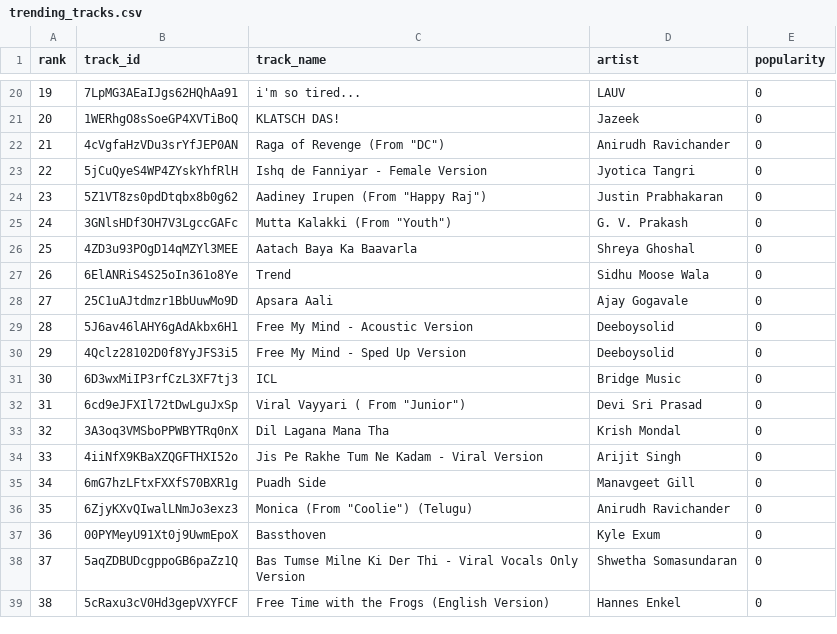
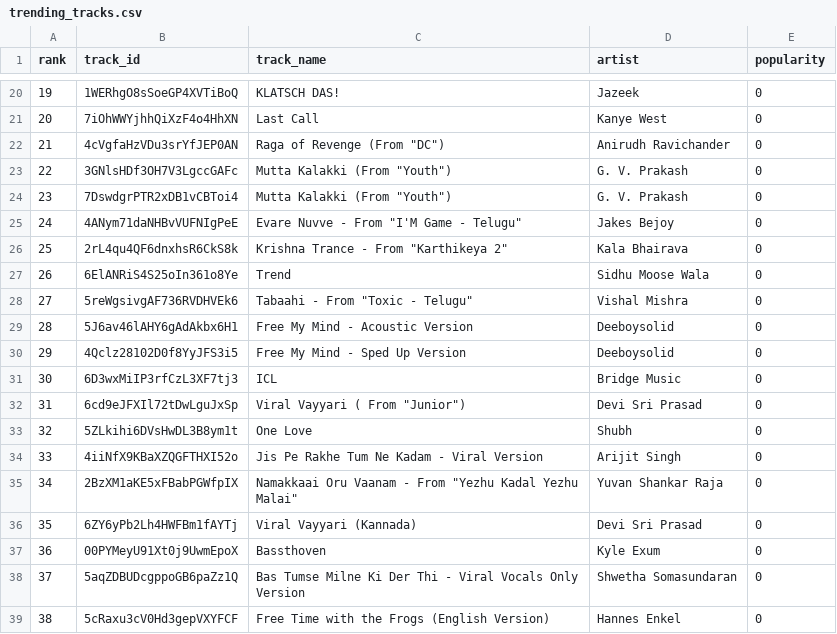
Before and after one commit to 5avis/playlist-a-live, a CSV file: trending_tracks.csv, drawn as a sheet; only a part is shown, gaps mark what is left out; the diff covers the shown part only.

```diff
--- a/trending_tracks.csv
+++ b/trending_tracks.csv
@@ -20,10 +20,10 @@ rank,track_id,track_name,artist,popularity
-19,7LpMG3AEaIJgs62HQhAa91,i'm so tired...,LAUV,0
-20,1WERhgO8sSoeGP4XVTiBoQ,KLATSCH DAS!,Jazeek,0
+19,1WERhgO8sSoeGP4XVTiBoQ,KLATSCH DAS!,Jazeek,0
+20,7iOhWWYjhhQiXzF4o4HhXN,Last Call,Kanye West,0
 21,4cVgfaHzVDu3srYfJEP0AN,"Raga of Revenge (From ""DC"")",Anirudh Ravichander,0
-22,5jCuQyeS4WP4ZYskYhfRlH,Ishq de Fanniyar - Female Version,Jyotica Tangri,0
-23,5Z1VT8zs0pdDtqbx8b0g62,"Aadiney Irupen (From ""Happy Raj"")",Justin Prabhakaran,0
-24,3GNlsHDf3OH7V3LgccGAFc,"Mutta Kalakki (From ""Youth"")",G. V. Prakash,0
-25,4ZD3u93POgD14qMZYl3MEE,Aatach Baya Ka Baavarla,Shreya Ghoshal,0
+22,3GNlsHDf3OH7V3LgccGAFc,"Mutta Kalakki (From ""Youth"")",G. V. Prakash,0
+23,7DswdgrPTR2xDB1vCBToi4,"Mutta Kalakki (From ""Youth"")",G. V. Prakash,0
+24,4ANym71daNHBvVUFNIgPeE,"Evare Nuvve - From ""I'M Game - Telugu""",Jakes Bejoy,0
+25,2rL4qu4QF6dnxhsR6CkS8k,"Krishna Trance - From ""Karthikeya 2""",Kala Bhairava,0
 26,6ElANRiS4S25oIn361o8Ye,Trend,Sidhu Moose Wala,0
-27,25C1uAJtdmzr1BbUuwMo9D,Apsara Aali,Ajay Gogavale,0
+27,5reWgsivgAF736RVDHVEk6,"Tabaahi - From ""Toxic - Telugu""",Vishal Mishra,0
 28,5J6av46lAHY6gAdAkbx6H1,Free My Mind - Acoustic Version,Deeboysolid,0
@@ -32,6 +32,6 @@ rank,track_id,track_name,artist,popularity
 31,6cd9eJFXIl72tDwLguJxSp,"Viral Vayyari ( From ""Junior"")",Devi Sri Prasad,0
-32,3A3oq3VMSboPPWBYTRq0nX,Dil Lagana Mana Tha,Krish Mondal,0
+32,5ZLkihi6DVsHwDL3B8ym1t,One Love,Shubh,0
 33,4iiNfX9KBaXZQGFTHXI52o,Jis Pe Rakhe Tum Ne Kadam - Viral Version,Arijit Singh,0
-34,6mG7hzLFtxFXXfS70BXR1g,Puadh Side,Manavgeet Gill,0
-35,6ZjyKXvQIwalLNmJo3exz3,"Monica (From ""Coolie"") (Telugu)",Anirudh Ravichander,0
+34,2BzXM1aKE5xFBabPGWfpIX,"Namakkaai Oru Vaanam - From ""Yezhu Kadal Yezhu Malai""",Yuvan Shankar Raja,0
+35,6ZY6yPb2Lh4HWFBm1fAYTj,Viral Vayyari (Kannada),Devi Sri Prasad,0
 36,00PYMeyU91Xt0j9UwmEpoX,Bassthoven,Kyle Exum,0
```
Also changed, not shown: 62 edited cells elsewhere in this file, decisions.csv.
